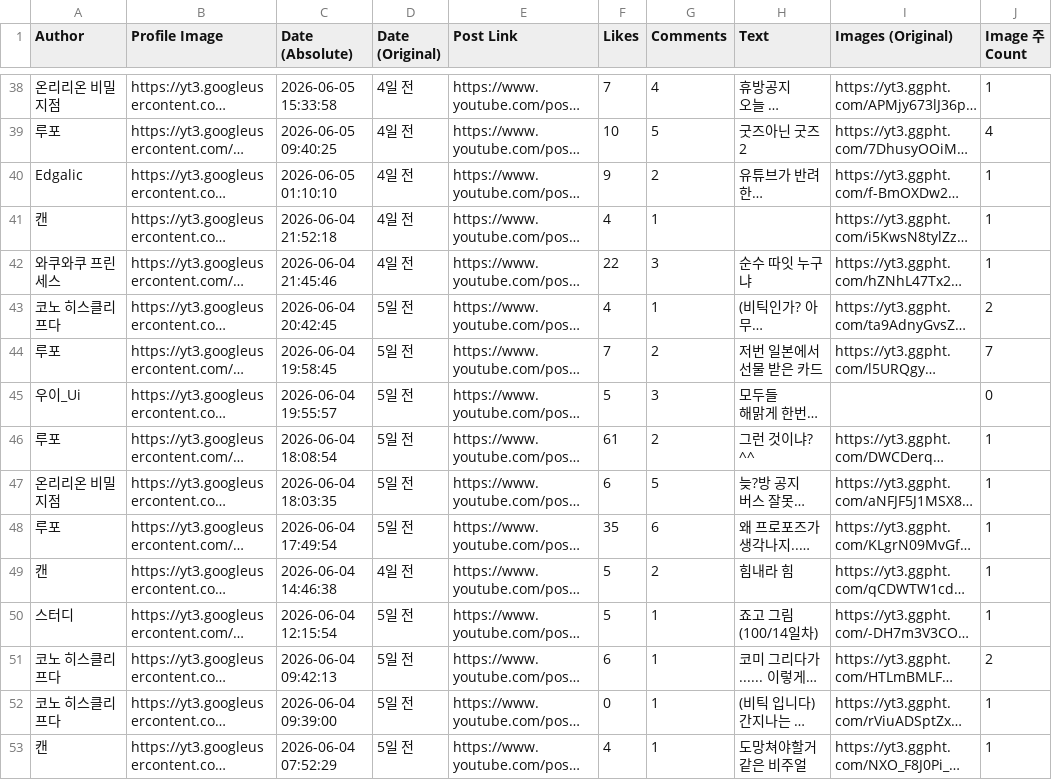
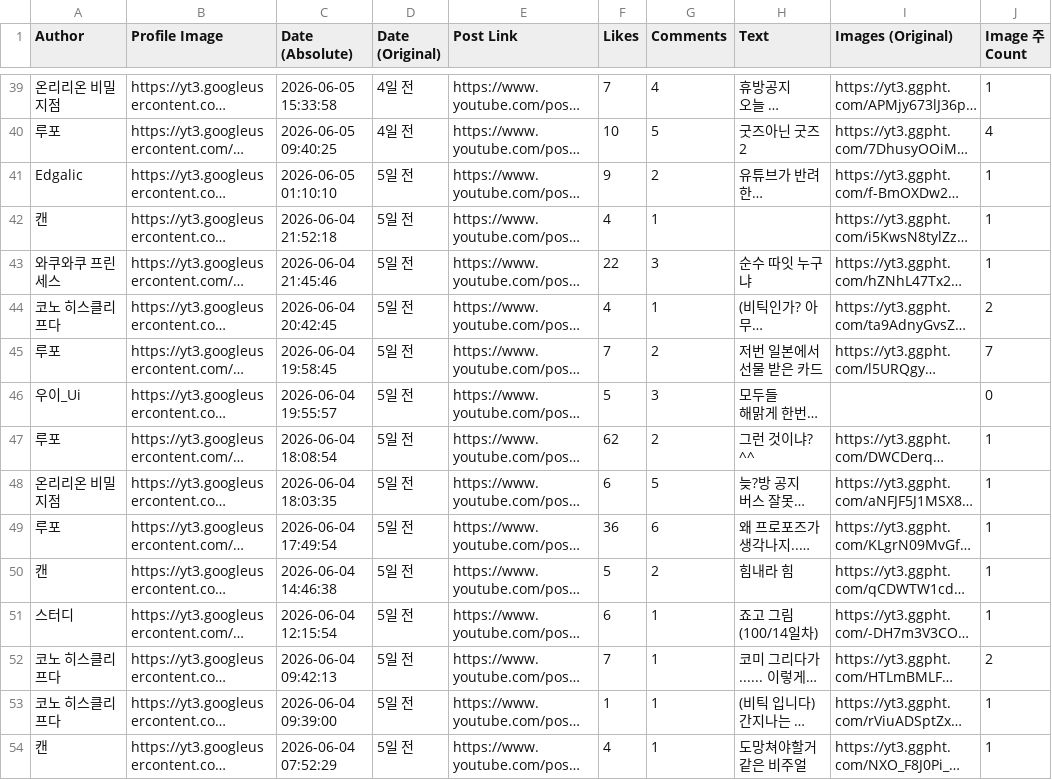
Before and after one commit to Marielovers/lifoarchive, a CSV file: posts.csv, drawn as a sheet; only a part is shown, gaps mark what is left out; long unchanged cells end in …; addresses are those after the commit; the diff covers the shown part only; the diff names each change by its address in the sheet, - before the commit and + after, or states it on an @@ line.

```diff
--- a/posts.csv
+++ b/posts.csv
-D41:D43 (Date (Original)): 4일 전
+D41:D43 (Date (Original)): 5일 전
-F47 (Likes): 61
+F47 (Likes): 62
-F49 (Likes): 35
+F49 (Likes): 36
-D50 (Date (Original)): 4일 전
+D50 (Date (Original)): 5일 전
-F51 (Likes): 5
+F51 (Likes): 6
-F52 (Likes): 6
+F52 (Likes): 7
-F53 (Likes): 0
+F53 (Likes): 1
```
Also changed, not shown: 1 added row and 58 edited cells elsewhere in this file.
